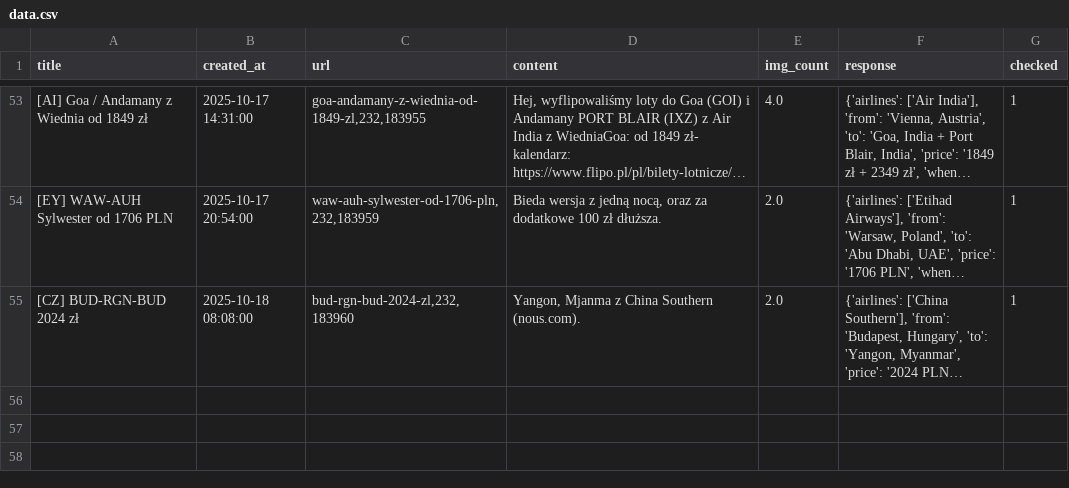
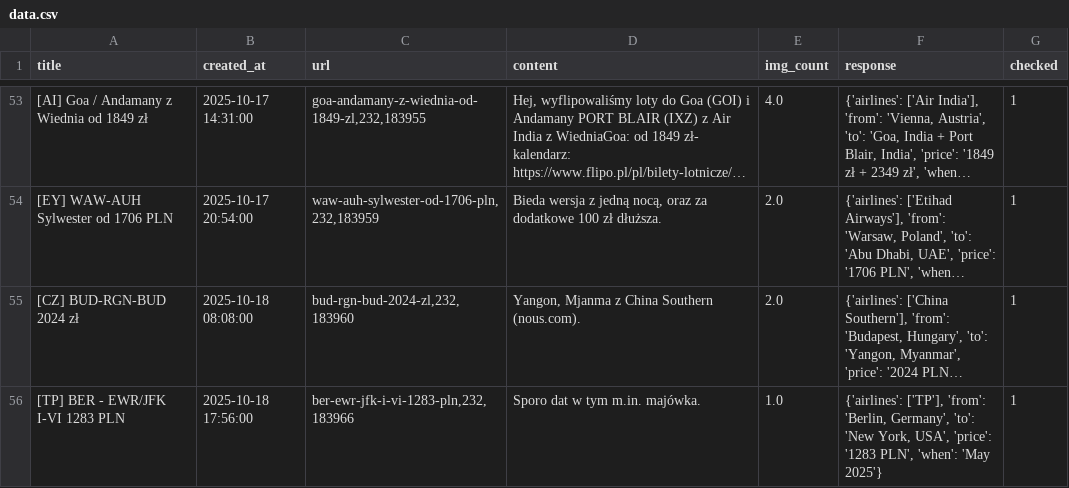
Before and after one commit to kstajer/flight-deal-notification, a CSV file: data.csv, drawn as a sheet; only a part is shown, gaps mark what is left out; long unchanged cells end in …; the diff names each change by its address in the sheet, - before the commit and + after, or states it on an @@ line.

```diff
--- a/data.csv
+++ b/data.csv
+row 56: [TP] BER - EWR/JFK I-VI 1283 PLN | 2025-10-18 17:56:00 | ber-ewr-jfk-i-vi-1283-pln,232,183966 | Sporo dat w tym m.in. majówka. | 1.0 | {'airlines': ['TP'], 'from': 'Berlin, Germany', 'to': 'New York, USA', 'price': '1283 PLN', 'when': 'May 2025'} | 1
```
